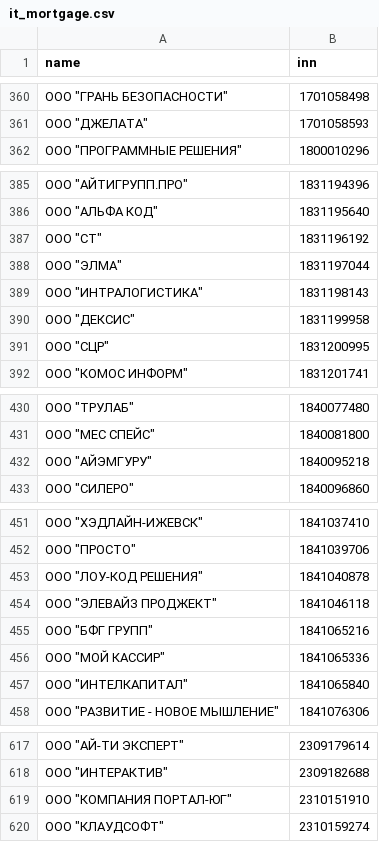
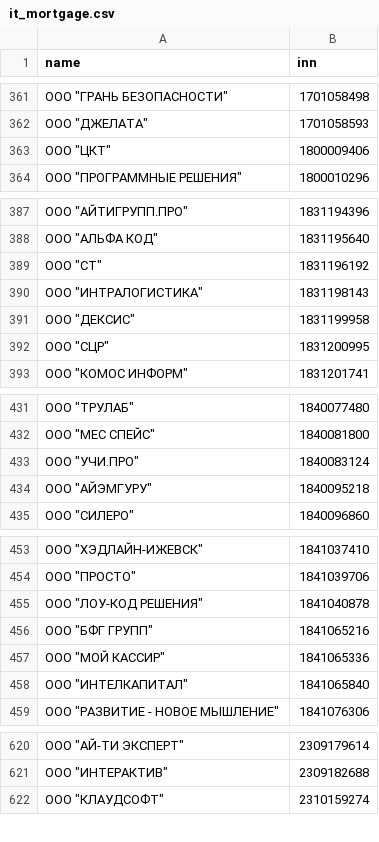
Before and after one commit to rusitcompanies/it_mortgage, a CSV file: it_mortgage.csv, drawn as a sheet; only a part is shown, gaps mark what is left out; removed rows and columns are numbered as before the commit, all else as after; the diff covers the shown part only; the diff names each change by its address in the sheet, - before the commit and + after, or states it on an @@ line.

```diff
--- a/it_mortgage.csv
+++ b/it_mortgage.csv
+row 363: ООО "ЦКТ" | 1800009406
-row 388: ООО "ЭЛМА" | 1831197044
+row 433: ООО "УЧИ.ПРО" | 1840083124
-row 454: ООО "ЭЛЕВАЙЗ ПРОДЖЕКТ" | 1841046118
-row 619: ООО "КОМПАНИЯ ПОРТАЛ-ЮГ" | 2310151910
```
Also changed, not shown: 17 added rows and 6 removed rows elsewhere in this file.
